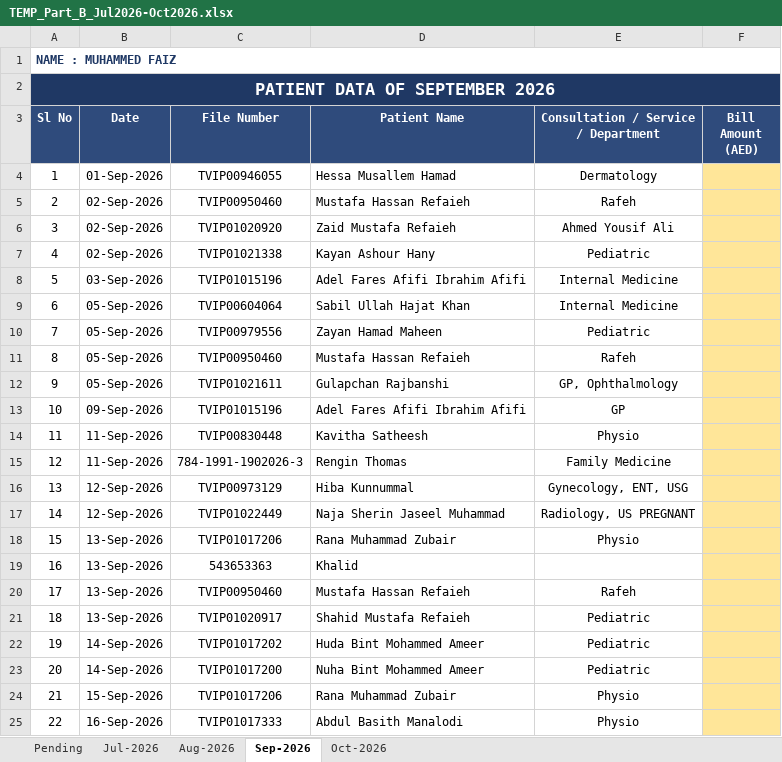
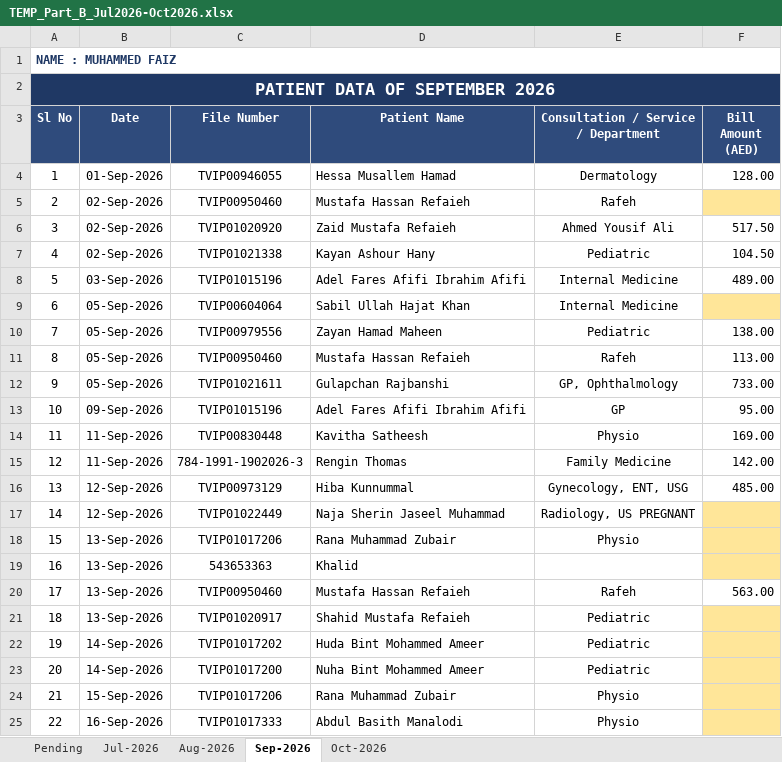
Before and after one commit to faizpachu313-star/patient-report, an Excel workbook: TEMP_Part_B_Jul2026-Oct2026.xlsx, sheet Sep-2026, drawn as a sheet; only a part is shown; values as stored, in another font and other column widths than the file's, no borders; the diff covers the shown part only; the diff names each change by its address in the sheet, - before the commit and + after, or states it on an @@ line.

```diff
--- a/TEMP_Part_B_Jul2026-Oct2026.xlsx (sheet Sep-2026)
+++ b/TEMP_Part_B_Jul2026-Oct2026.xlsx (sheet Sep-2026)
-F4 (Bill Amount (AED)): (empty)
+F4 (Bill Amount (AED)): 128.00
-F4 fill: #FFE699
+F4 fill: none
-F6 (Bill Amount (AED)): (empty)
+F6 (Bill Amount (AED)): 517.50
-F6:F8 fill: #FFE699
+F6:F8 fill: none
-F7 (Bill Amount (AED)): (empty)
+F7 (Bill Amount (AED)): 104.50
-F8 (Bill Amount (AED)): (empty)
+F8 (Bill Amount (AED)): 489.00
-F10 (Bill Amount (AED)): (empty)
+F10 (Bill Amount (AED)): 138.00
-F10:F16 fill: #FFE699
+F10:F16 fill: none
-F11 (Bill Amount (AED)): (empty)
+F11 (Bill Amount (AED)): 113.00
-F12 (Bill Amount (AED)): (empty)
+F12 (Bill Amount (AED)): 733.00
-F13 (Bill Amount (AED)): (empty)
+F13 (Bill Amount (AED)): 95.00
-F14 (Bill Amount (AED)): (empty)
+F14 (Bill Amount (AED)): 169.00
-F15 (Bill Amount (AED)): (empty)
+F15 (Bill Amount (AED)): 142.00
-F16 (Bill Amount (AED)): (empty)
+F16 (Bill Amount (AED)): 485.00
-F20 (Bill Amount (AED)): (empty)
+F20 (Bill Amount (AED)): 563.00
-F20 fill: #FFE699
+F20 fill: none
```
Also changed, not shown: 6 edited cells and cell formats elsewhere in this sheet, sheet Aug-2026, sheet Jul-2026, sheet Pending, Faiz_Patient_Data_Master_Nov2025-Oct2026.xlsx, TEMP_Part_A_Nov2025-Jun2026.xlsx, 2 other files.
